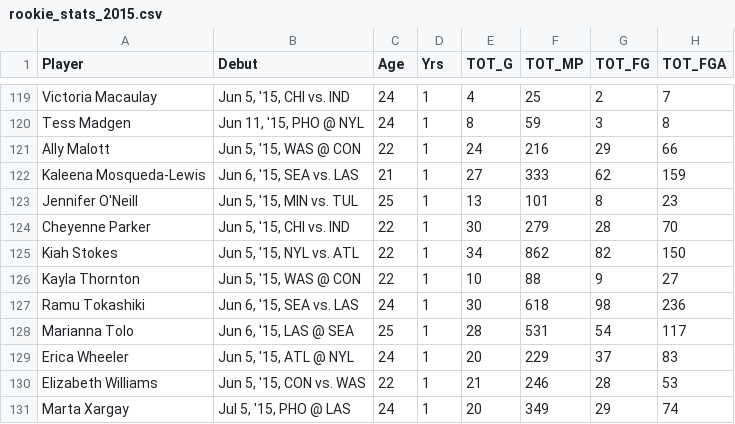
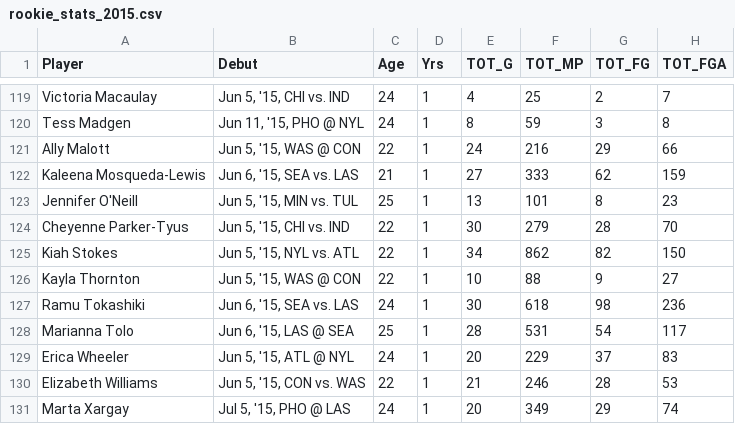
Before and after one commit to ThiagoMonica/nba-roy-prediction, a CSV file: data/rookie_stats_2015.csv, drawn as a sheet; only a part is shown, gaps mark what is left out; the diff names each change by its address in the sheet, - before the commit and + after, or states it on an @@ line.

```diff
--- a/data/rookie_stats_2015.csv
+++ b/data/rookie_stats_2015.csv
-A124 (Player): Cheyenne Parker
+A124 (Player): Cheyenne Parker-Tyus
```
Also changed, not shown: data/nba_players_birthplace.csv, data/rookie_stats_2018.csv, 6 other files.
